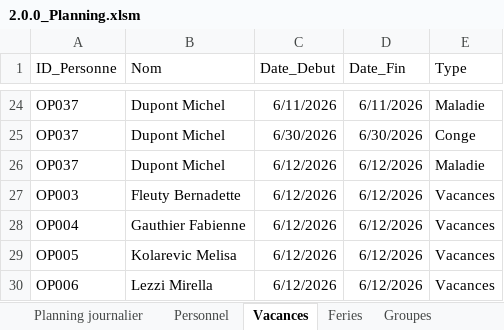
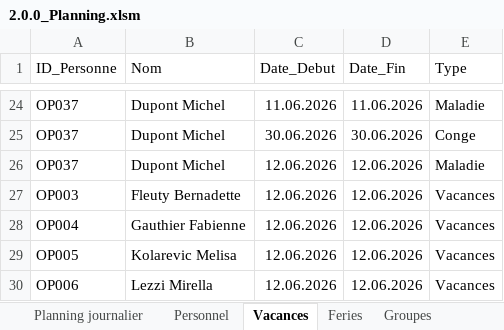
Before and after one commit to Kimmyiy/planning-journalier-automatique, an Excel workbook: workbook/2.0.0_Planning.xlsm, sheet Vacances, drawn as a sheet; only a part is shown, gaps mark what is left out; values as stored, in another font and other column widths than the file's, no borders; table styles not drawn; the diff covers the shown part only; the diff names each change by its address in the sheet, - before the commit and + after, or states it on an @@ line.

```diff
--- a/workbook/2.0.0_Planning.xlsm (sheet Vacances)
+++ b/workbook/2.0.0_Planning.xlsm (sheet Vacances)
-C24 (Date_Debut): 6/11/2026
+C24 (Date_Debut): 11.06.2026
-D24 (Date_Fin): 6/11/2026
+D24 (Date_Fin): 11.06.2026
-C25 (Date_Debut): 6/30/2026
+C25 (Date_Debut): 30.06.2026
-D25 (Date_Fin): 6/30/2026
+D25 (Date_Fin): 30.06.2026
-C26:C30 (Date_Debut): 6/12/2026
+C26:C30 (Date_Debut): 12.06.2026
-D26:D30 (Date_Fin): 6/12/2026
+D26:D30 (Date_Fin): 12.06.2026
```
Also changed, not shown: 42 edited cells elsewhere in this sheet, sheet Planning journalier, 3 other files.
